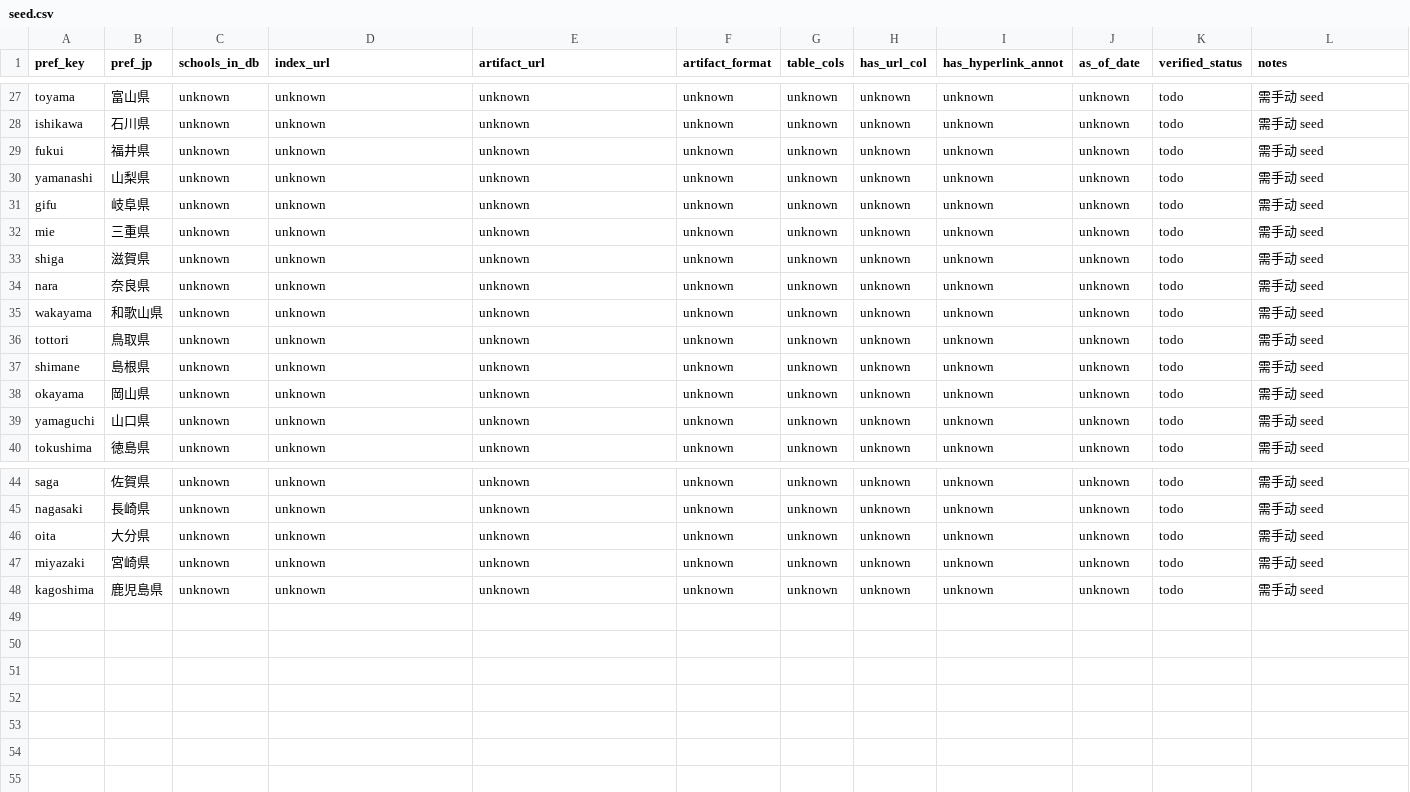
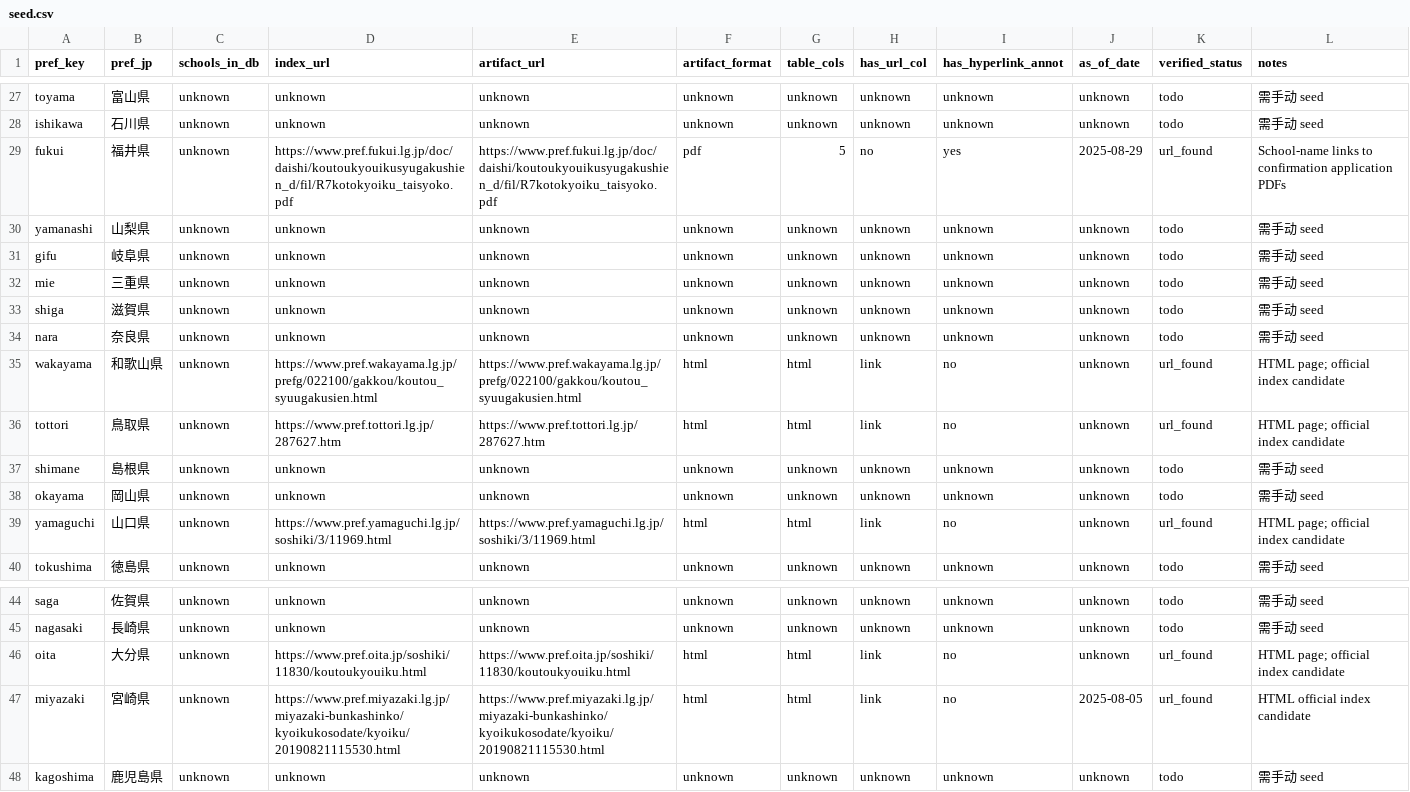
Before and after one commit to ShunmeiCho/EIDP, a CSV file: data/prefecture-aggregators/seed.csv, drawn as a sheet; only a part is shown, gaps mark what is left out; the diff covers the shown part only.

Commit message:
Prioritize official prefecture indexes for rolling discovery
The operator workflow was still biased toward blind school-site crawling and stale-year PDF queues. This change promotes official confirmer indexes into the first discovery layer, keeps yearly operation rolling through target_fiscal_year, and exposes source/evidence details so operators can inspect why a PDF was selected or rejected.

Constraint: EIDP must run long-term across fiscal years, not as an R8-only crawler.

Constraint: Windows users need UI-driven acquisition and evidence, not command-line-only recovery paths.

Rejected: Ship a frozen local PDF corpus | it would become stale when prefectures publish annual updates.

Rejected: Count URL or anchor-year hints as strict evidence | stale PDFs can carry misleading 2026 paths while the PDF body is old.

Confidence: high

Scope-risk: broad

Reversibility: clean

Directive: Keep government/MEXT/prefecture indexes as the primary discovery layer; school-site blind search is fallback only.

Tested: uv run ruff check src/eidp/scraper/prefecture_aggregator.py src/eidp/scraper/pdf_discovery.py src/eidp/scraper/discovery_evidence.py src/eidp/review/_pages/pdf_manual_entry.py scripts/bootstrap_pdf_pipeline.py scripts/download_prefecture_artifacts.py tests/unit/test_prefecture_aggregator.py tests/unit/test_bootstrap_pdf_pipeline.py tests/unit/test_pdf_discovery.py tests/unit/test_review_pdf_manual_entry.py

Tested: uv run pytest -q (715 passed)

Tested: uv run python scripts/build_windows_zip.py --skip-download --out-zip dist/eidp-windows.zip

Tested: uv run python scripts/verify_windows_distribution.py dist/eidp-windows.zip --json

Not-tested: Windows native extraction/setup/runtime after this commit

```diff
--- a/data/prefecture-aggregators/seed.csv
+++ b/data/prefecture-aggregators/seed.csv
@@ -28,3 +28,3 @@ toyama,富山県,unknown,unknown,unknown,unknown,unknown,unknown,unknown,unknown
 ishikawa,石川県,unknown,unknown,unknown,unknown,unknown,unknown,unknown,unknown,todo,需手动 seed
-fukui,福井県,unknown,unknown,unknown,unknown,unknown,unknown,unknown,unknown,todo,需手动 seed
+fukui,福井県,unknown,https://www.pref.fukui.lg.jp/doc/daishi/koutoukyouikusyugakushien_d/fil/R7kotokyoiku_taisyoko.pdf,https://www.pref.fukui.lg.jp/doc/daishi/koutoukyouikusyugakushien_d/fil/R7kotokyoiku_taisyoko.pdf,pdf,5,no,yes,2025-08-29,url_found,"School-name links to confirmation application PDFs"
 yamanashi,山梨県,unknown,unknown,unknown,unknown,unknown,unknown,unknown,unknown,todo,需手动 seed
@@ -34,7 +34,7 @@ shiga,滋賀県,unknown,unknown,unknown,unknown,unknown,unknown,unknown,unknown,
 nara,奈良県,unknown,unknown,unknown,unknown,unknown,unknown,unknown,unknown,todo,需手动 seed
-wakayama,和歌山県,unknown,unknown,unknown,unknown,unknown,unknown,unknown,unknown,todo,需手动 seed
-tottori,鳥取県,unknown,unknown,unknown,unknown,unknown,unknown,unknown,unknown,todo,需手动 seed
+wakayama,和歌山県,unknown,https://www.pref.wakayama.lg.jp/prefg/022100/gakkou/koutou_syuugakusien.html,https://www.pref.wakayama.lg.jp/prefg/022100/gakkou/koutou_syuugakusien.html,html,html,link,no,unknown,url_found,"HTML page; official index candidate"
+tottori,鳥取県,unknown,https://www.pref.tottori.lg.jp/287627.htm,https://www.pref.tottori.lg.jp/287627.htm,html,html,link,no,unknown,url_found,"HTML page; official index candidate"
 shimane,島根県,unknown,unknown,unknown,unknown,unknown,unknown,unknown,unknown,todo,需手动 seed
 okayama,岡山県,unknown,unknown,unknown,unknown,unknown,unknown,unknown,unknown,todo,需手动 seed
-yamaguchi,山口県,unknown,unknown,unknown,unknown,unknown,unknown,unknown,unknown,todo,需手动 seed
+yamaguchi,山口県,unknown,https://www.pref.yamaguchi.lg.jp/soshiki/3/11969.html,https://www.pref.yamaguchi.lg.jp/soshiki/3/11969.html,html,html,link,no,unknown,url_found,"HTML page; official index candidate"
 tokushima,徳島県,unknown,unknown,unknown,unknown,unknown,unknown,unknown,unknown,todo,需手动 seed
@@ -45,4 +45,4 @@ saga,佐賀県,unknown,unknown,unknown,unknown,unknown,unknown,unknown,unknown,t
 nagasaki,長崎県,unknown,unknown,unknown,unknown,unknown,unknown,unknown,unknown,todo,需手动 seed
-oita,大分県,unknown,unknown,unknown,unknown,unknown,unknown,unknown,unknown,todo,需手动 seed
-miyazaki,宮崎県,unknown,unknown,unknown,unknown,unknown,unknown,unknown,unknown,todo,需手动 seed
+oita,大分県,unknown,https://www.pref.oita.jp/soshiki/11830/koutoukyouiku.html,https://www.pref.oita.jp/soshiki/11830/koutoukyouiku.html,html,html,link,no,unknown,url_found,"HTML page; official index candidate"
+miyazaki,宮崎県,unknown,https://www.pref.miyazaki.lg.jp/miyazaki-bunkashinko/kyoikukosodate/kyoiku/20190821115530.html,https://www.pref.miyazaki.lg.jp/miyazaki-bunkashinko/kyoikukosodate/kyoiku/20190821115530.html,html,html,link,no,2025-08-05,url_found,HTML official index candidate
 kagoshima,鹿児島県,unknown,unknown,unknown,unknown,unknown,unknown,unknown,unknown,todo,需手动 seed
```
Also changed, not shown: 36 edited cells elsewhere in this file, 22 other files.
